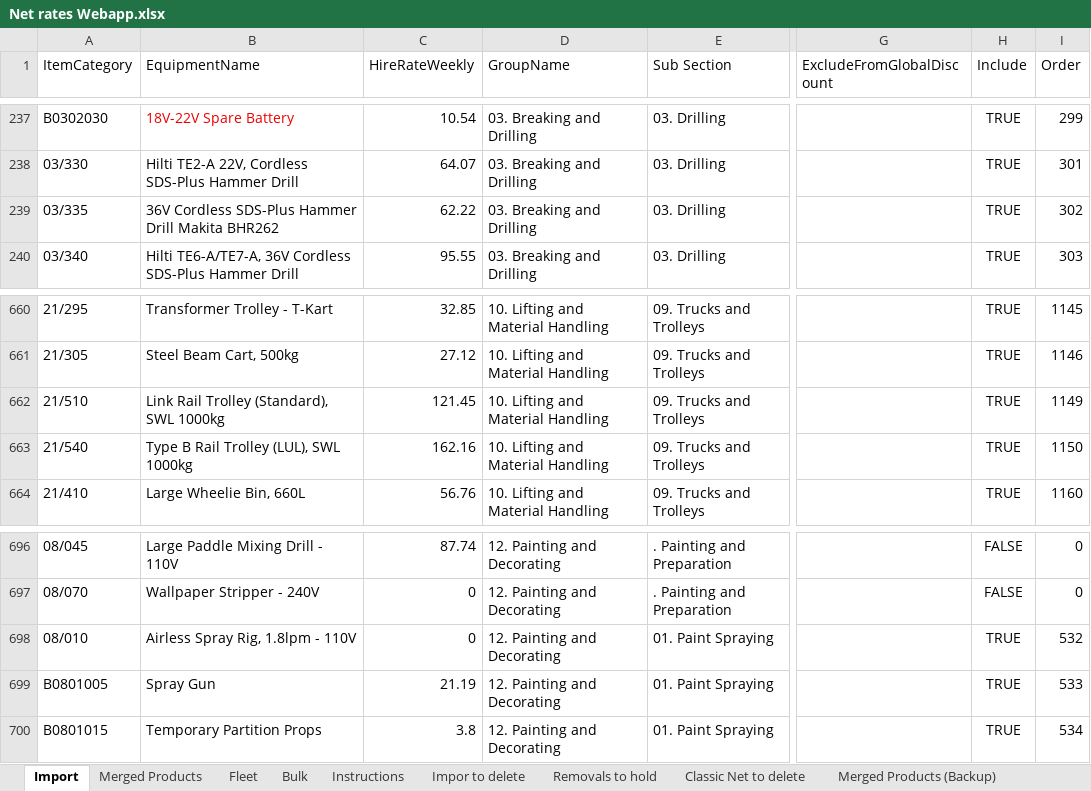
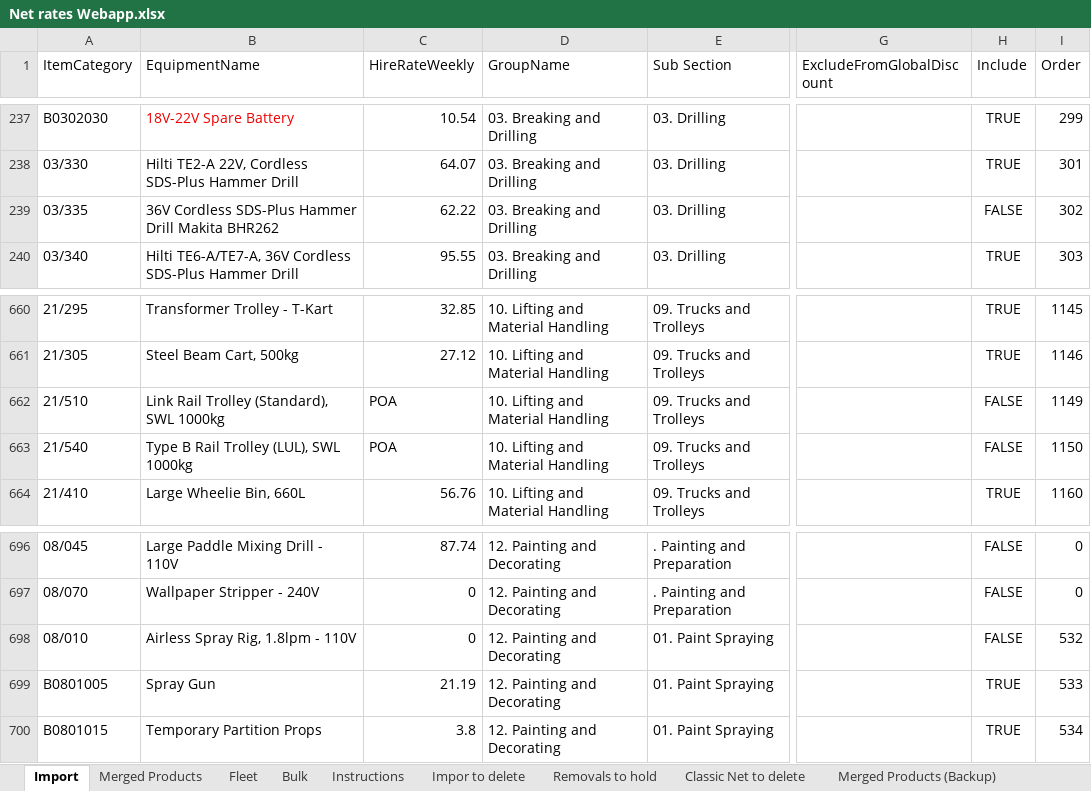
Before and after one commit to HMPorl/net-rates-v2, an Excel workbook: Net rates Webapp.xlsx, sheet Import, drawn as a sheet; only a part is shown, gaps mark what is left out; values as stored, in another font and other column widths than the file's, no borders; conditional formats not drawn; the diff names each change by its address in the sheet, - before the commit and + after, or states it on an @@ line.

Commit message:
Update Net rates Webapp.xlsx

```diff
--- a/Net rates Webapp.xlsx (sheet Import)
+++ b/Net rates Webapp.xlsx (sheet Import)
-H239 (Include): TRUE
+H239 (Include): FALSE
-C662 (HireRateWeekly): 121.45
+C662 (HireRateWeekly): POA
-H662:H663 (Include): TRUE
+H662:H663 (Include): FALSE
-C663 (HireRateWeekly): 162.16
+C663 (HireRateWeekly): POA
-H698 (Include): TRUE
+H698 (Include): FALSE
```
